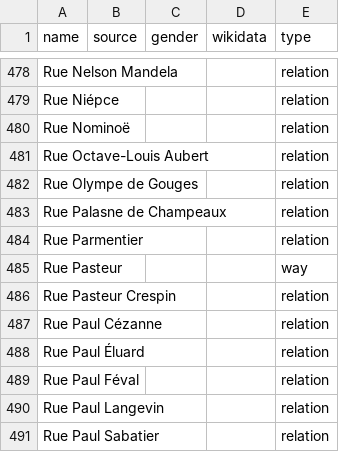
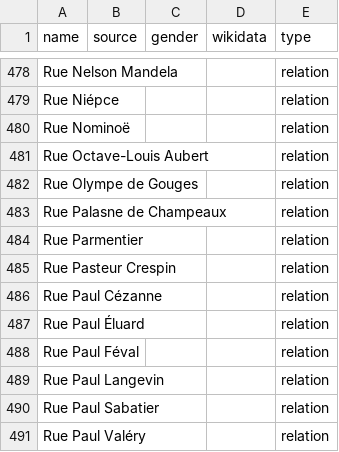
Before and after one commit to EqualStreetNames/equalstreetnames-saint-brieuc, a CSV file: data/other.csv, drawn as a sheet; only a part is shown, gaps mark what is left out; the shorter side is filled out with more unchanged rows.

```diff
--- a/data/other.csv
+++ b/data/other.csv
@@ -484,3 +484,2 @@ name,source,gender,wikidata,type
 "Rue Parmentier",,,,relation
-"Rue Pasteur",,,,way
 "Rue Pasteur Crespin",,,,relation
```
Also changed, not shown: data/gender.csv, 3 other files.
